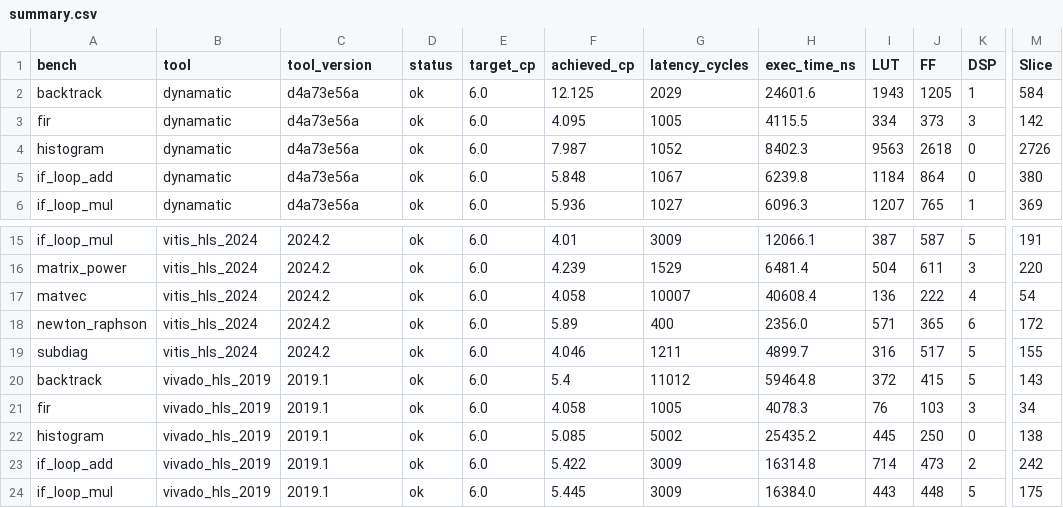
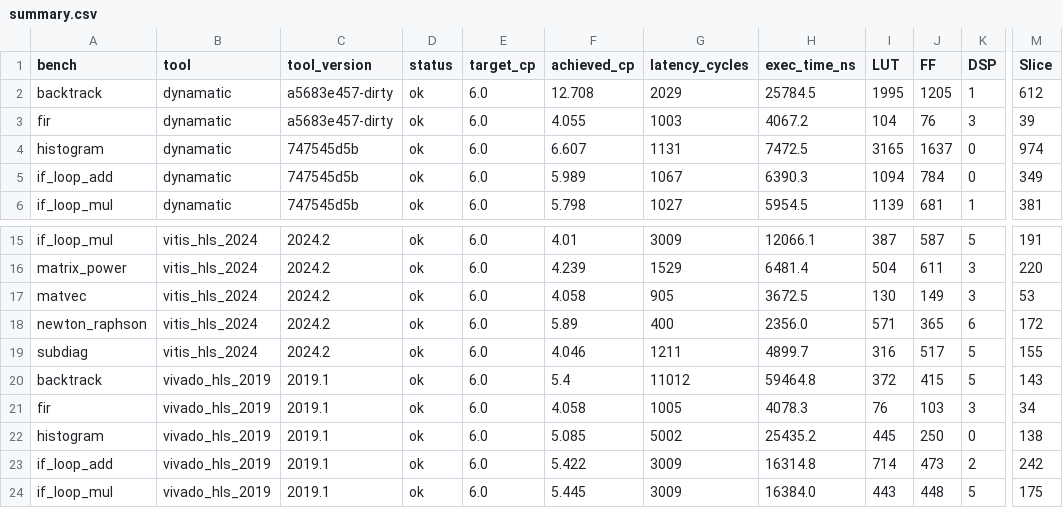
Before and after one commit to ETHZ-DYNAMO/benchmark-hls-tools, a CSV file: results/summary.csv, drawn as a sheet; only a part is shown, gaps mark what is left out; the diff covers the shown part only; the diff names each change by its address in the sheet, - before the commit and + after, or states it on an @@ line.

```diff
--- a/results/summary.csv
+++ b/results/summary.csv
-C2:C3 (tool_version): d4a73e56a
+C2:C3 (tool_version): a5683e457-dirty
-F2 (achieved_cp): 12.125
+F2 (achieved_cp): 12.708
-H2 (exec_time_ns): 24601.6
+H2 (exec_time_ns): 25784.5
-I2 (LUT): 1943
+I2 (LUT): 1995
-M2 (Slice): 584
+M2 (Slice): 612
-F3 (achieved_cp): 4.095
+F3 (achieved_cp): 4.055
-G3 (latency_cycles): 1005
+G3 (latency_cycles): 1003
-H3 (exec_time_ns): 4115.5
+H3 (exec_time_ns): 4067.2
-I3 (LUT): 334
+I3 (LUT): 104
-J3 (FF): 373
+J3 (FF): 76
-M3 (Slice): 142
+M3 (Slice): 39
-C4:C6 (tool_version): d4a73e56a
+C4:C6 (tool_version): 747545d5b
-F4 (achieved_cp): 7.987
+F4 (achieved_cp): 6.607
-G4 (latency_cycles): 1052
+G4 (latency_cycles): 1131
-H4 (exec_time_ns): 8402.3
+H4 (exec_time_ns): 7472.5
-I4 (LUT): 9563
+I4 (LUT): 3165
-J4 (FF): 2618
+J4 (FF): 1637
-M4 (Slice): 2726
+M4 (Slice): 974
-F5 (achieved_cp): 5.848
+F5 (achieved_cp): 5.989
-H5 (exec_time_ns): 6239.8
+H5 (exec_time_ns): 6390.3
-I5 (LUT): 1184
+I5 (LUT): 1094
-J5 (FF): 864
+J5 (FF): 784
-M5 (Slice): 380
+M5 (Slice): 349
-F6 (achieved_cp): 5.936
+F6 (achieved_cp): 5.798
-H6 (exec_time_ns): 6096.3
+H6 (exec_time_ns): 5954.5
-I6 (LUT): 1207
+I6 (LUT): 1139
-J6 (FF): 765
+J6 (FF): 681
-M6 (Slice): 369
+M6 (Slice): 381
-G17 (latency_cycles): 10007
+G17 (latency_cycles): 905
-H17 (exec_time_ns): 40608.4
+H17 (exec_time_ns): 3672.5
-I17 (LUT): 136
+I17 (LUT): 130
-J17 (FF): 222
+J17 (FF): 149
-K17 (DSP): 4
+K17 (DSP): 3
-M17 (Slice): 54
+M17 (Slice): 53
```
Also changed, not shown: 32 edited cells elsewhere in this file, 27 other files.
